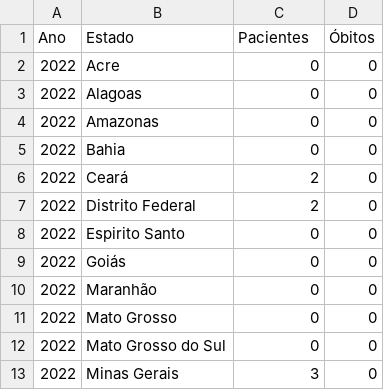
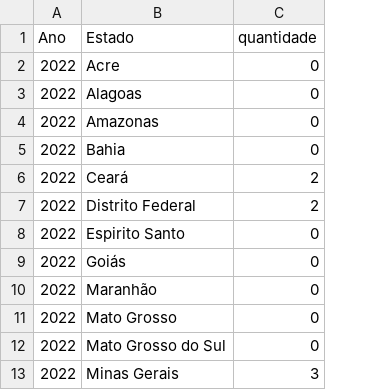
Before and after one commit to Code-Nine-FTC/Grupo-Code-Nine, a CSV file: Docs/csv/fila2022.csv, drawn as a sheet; only a part is shown; the diff names each change by its address in the sheet, - before the commit and + after, or states it on an @@ line.

```diff
--- a/Docs/csv/fila2022.csv
+++ b/Docs/csv/fila2022.csv
-column D (Óbitos), rows 2-13: all 0
-C1: Pacientes
+C1: quantidade
```
Also changed, not shown: Docs/csv/fila2019.csv, Docs/csv/fila2021.csv, 10 other files.
